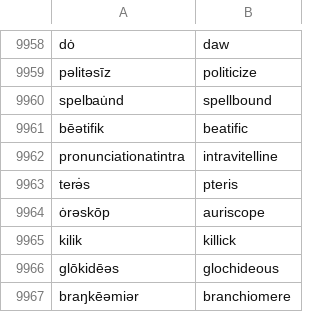
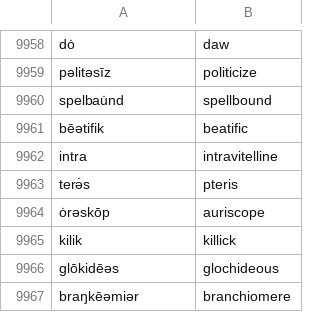
Before and after one commit to trigaten/phoneme-to-grapheme, a CSV file: phonemes-words.csv, drawn as a sheet; only a part is shown, gaps mark what is left out; the diff covers the shown part only.

```diff
--- a/phonemes-words.csv
+++ b/phonemes-words.csv
@@ -9961,3 +9961,3 @@ spelbau̇nd,spellbound
 bēətifik,beatific
-pronunciationatintra,intravitelline
+intra,intravitelline
 terə̇s,pteris
```
Also changed, not shown: 10 edited cells elsewhere in this file.
